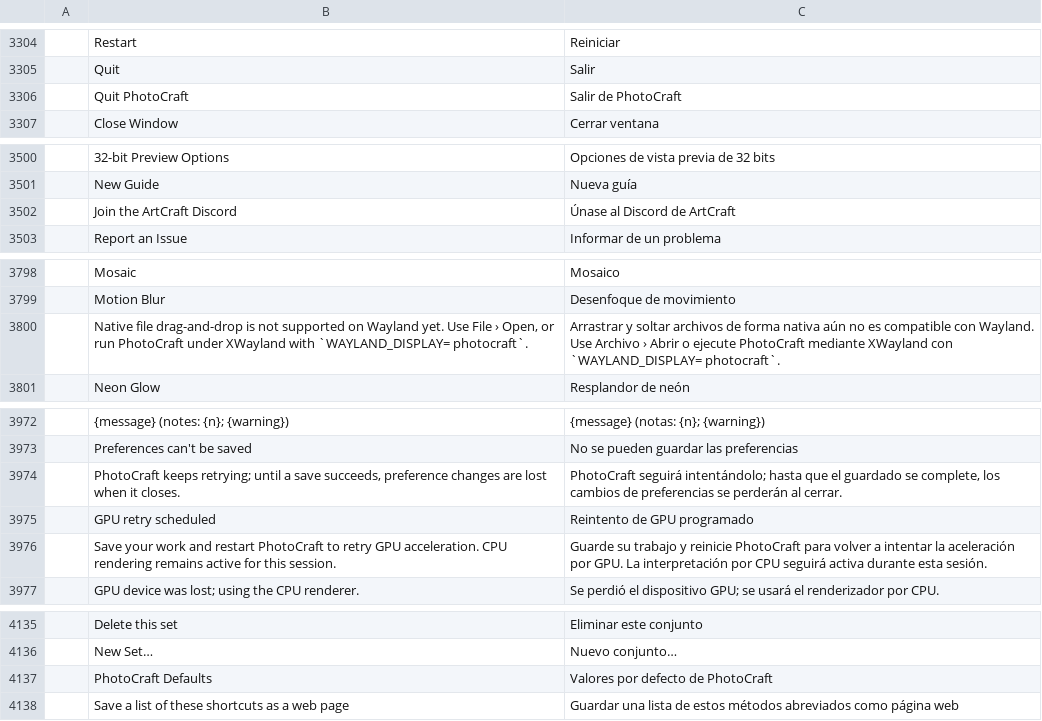
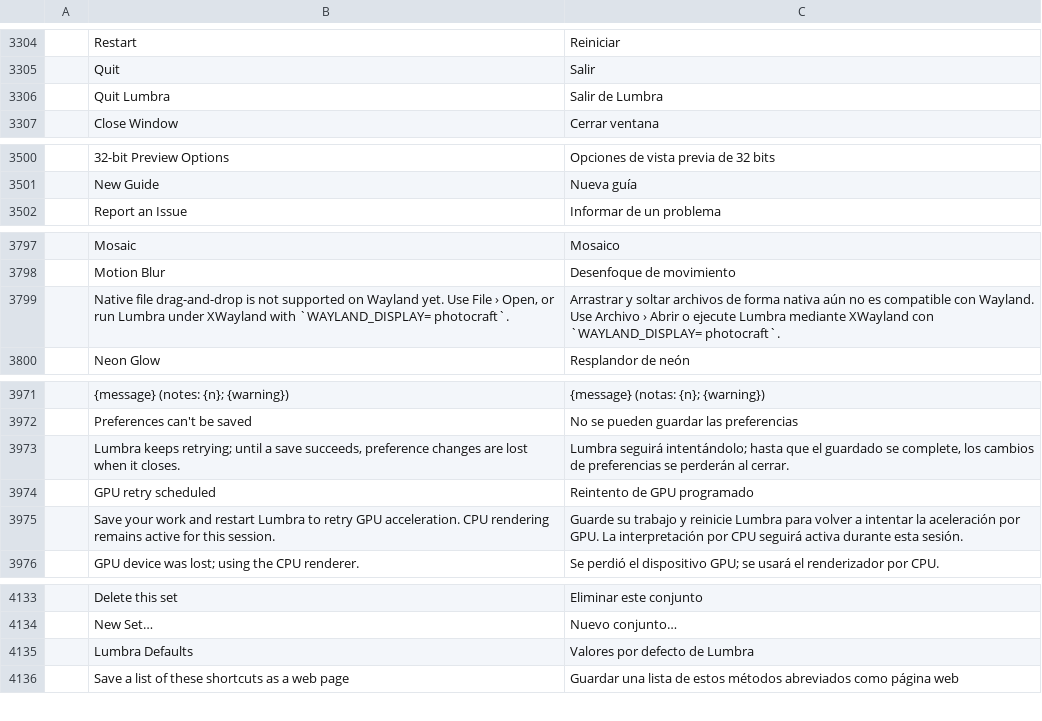
Before and after one commit to tazerty/photocraft, a TSV file: crates/ui-egui/src/i18n/es.tsv, drawn as a sheet; only a part is shown, gaps mark what is left out; removed rows and columns are numbered as before the commit, all else as after; the diff covers the shown part only; the diff names each change by its address in the sheet, - before the commit and + after, or states it on an @@ line.

```diff
--- a/crates/ui-egui/src/i18n/es.tsv
+++ b/crates/ui-egui/src/i18n/es.tsv
-row 3306:  | Quit PhotoCraft | Salir de PhotoCraft
+row 3306:  | Quit Lumbra | Salir de Lumbra
-row 3502:  | Join the ArtCraft Discord | Únase al Discord de ArtCraft
-B3799: …or run PhotoCraft under XWayland…
+B3799: …or run Lumbra under XWayland…
-C3799: …o ejecute PhotoCraft mediante XWayland…
+C3799: …o ejecute Lumbra mediante XWayland…
-B3973: PhotoCraft keeps retrying;…
+B3973: Lumbra keeps retrying;…
-C3973: PhotoCraft seguirá intentándolo;…
+C3973: Lumbra seguirá intentándolo;…
-B3975: …and restart PhotoCraft to retry…
+B3975: …and restart Lumbra to retry…
-C3975: …y reinicie PhotoCraft para volver…
+C3975: …y reinicie Lumbra para volver…
-row 4137:  | PhotoCraft Defaults | Valores por defecto de PhotoCraft
+row 4135:  | Lumbra Defaults | Valores por defecto de Lumbra
```
Also changed, not shown: 1 removed row and 2 edited cells elsewhere in this file, crates/ui-egui/src/i18n/de.tsv, crates/ui-egui/src/i18n/el.tsv, 20 other files.
